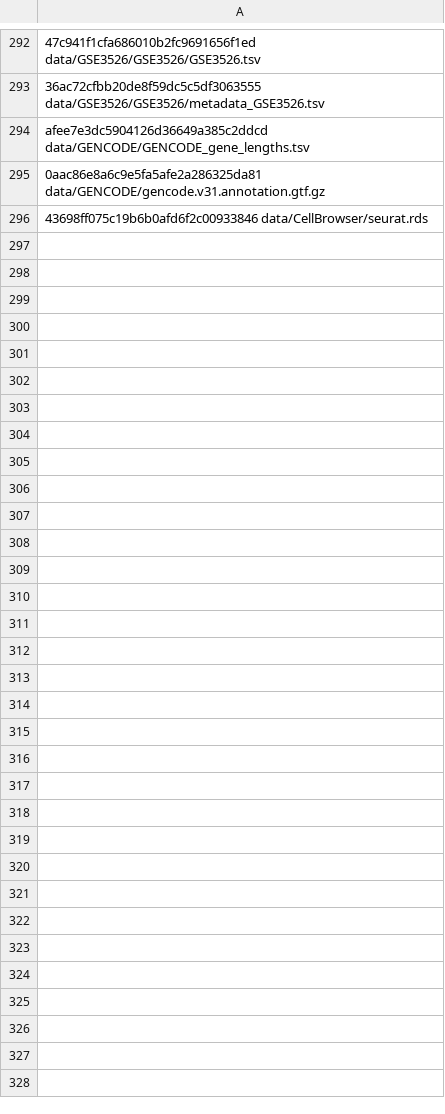
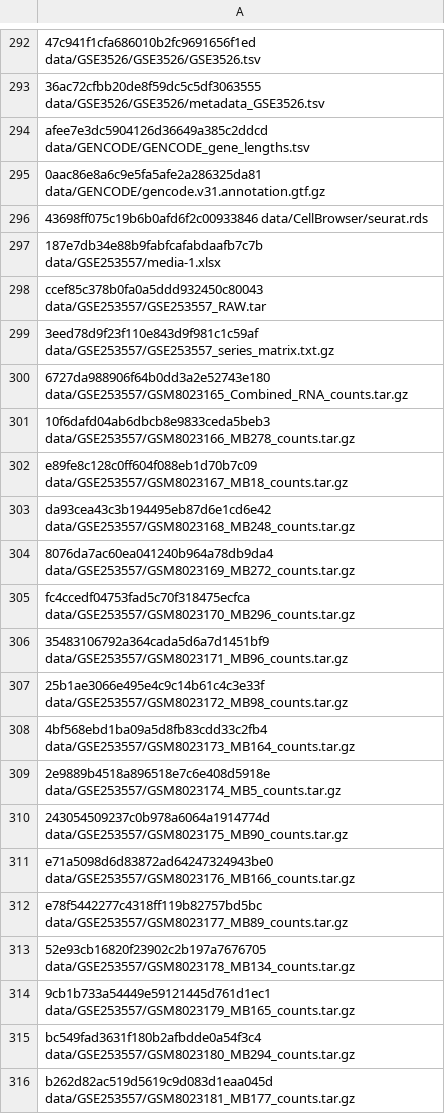
Before and after one commit to AlexsLemonade/medulloblastoma-classifier, a TSV file: data/md5_check_sums.tsv, drawn as a sheet; only a part is shown, gaps mark what is left out; the diff covers the shown part only; the diff names each change by its address in the sheet, - before the commit and + after, or states it on an @@ line.

Commit message:
Add checksums for GSE253557 files

```diff
--- a/data/md5_check_sums.tsv
+++ b/data/md5_check_sums.tsv
+row 297: 187e7db34e88b9fabfcafabdaafb7c7b data/GSE253557/media-1.xlsx
+row 298: ccef85c378b0fa0a5ddd932450c80043 data/GSE253557/GSE253557_RAW.tar
+row 299: 3eed78d9f23f110e843d9f981c1c59af data/GSE253557/GSE253557_series_matrix.txt.gz
+row 300: 6727da988906f64b0dd3a2e52743e180 data/GSE253557/GSM8023165_Combined_RNA_counts.tar.gz
+row 301: 10f6dafd04ab6dbcb8e9833ceda5beb3 data/GSE253557/GSM8023166_MB278_counts.tar.gz
+row 302: e89fe8c128c0ff604f088eb1d70b7c09 data/GSE253557/GSM8023167_MB18_counts.tar.gz
+row 303: da93cea43c3b194495eb87d6e1cd6e42 data/GSE253557/GSM8023168_MB248_counts.tar.gz
+row 304: 8076da7ac60ea041240b964a78db9da4 data/GSE253557/GSM8023169_MB272_counts.tar.gz
+row 305: fc4ccedf04753fad5c70f318475ecfca data/GSE253557/GSM8023170_MB296_counts.tar.gz
+row 306: 35483106792a364cada5d6a7d1451bf9 data/GSE253557/GSM8023171_MB96_counts.tar.gz
+row 307: 25b1ae3066e495e4c9c14b61c4c3e33f data/GSE253557/GSM8023172_MB98_counts.tar.gz
+row 308: 4bf568ebd1ba09a5d8fb83cdd33c2fb4 data/GSE253557/GSM8023173_MB164_counts.tar.gz
+row 309: 2e9889b4518a896518e7c6e408d5918e data/GSE253557/GSM8023174_MB5_counts.tar.gz
+row 310: 243054509237c0b978a6064a1914774d data/GSE253557/GSM8023175_MB90_counts.tar.gz
+row 311: e71a5098d6d83872ad64247324943be0 data/GSE253557/GSM8023176_MB166_counts.tar.gz
+row 312: e78f5442277c4318ff119b82757bd5bc data/GSE253557/GSM8023177_MB89_counts.tar.gz
+row 313: 52e93cb16820f23902c2b197a7676705 data/GSE253557/GSM8023178_MB134_counts.tar.gz
+row 314: 9cb1b733a54449e59121445d761d1ec1 data/GSE253557/GSM8023179_MB165_counts.tar.gz
+row 315: bc549fad3631f180b2afbdde0a54f3c4 data/GSE253557/GSM8023180_MB294_counts.tar.gz
+row 316: b262d82ac519d5619c9d083d1eaa045d data/GSE253557/GSM8023181_MB177_counts.tar.gz
```
Also changed, not shown: 22 added rows elsewhere in this file.
